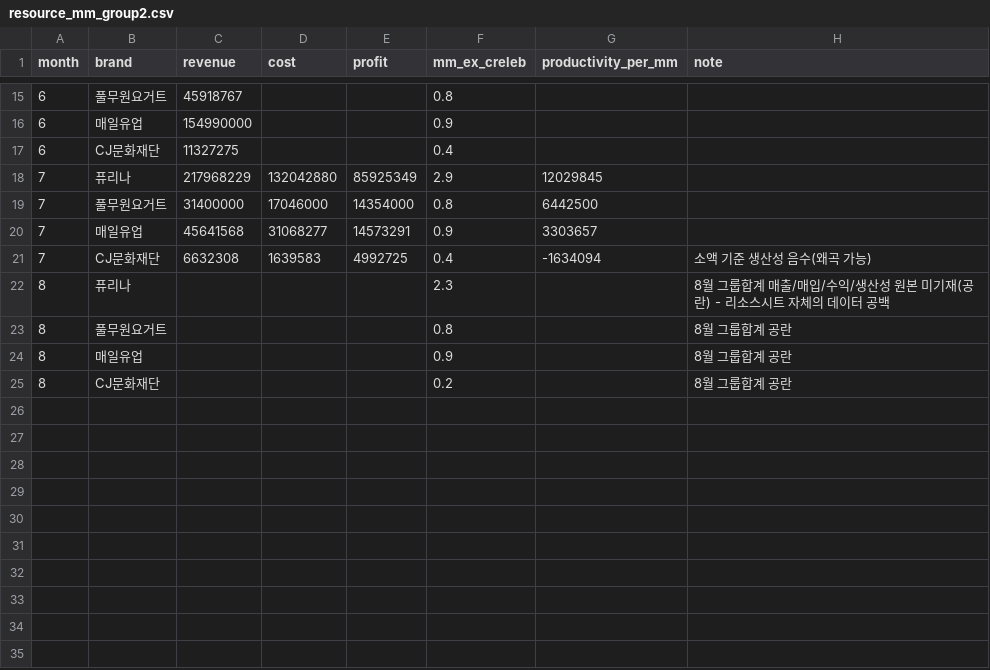
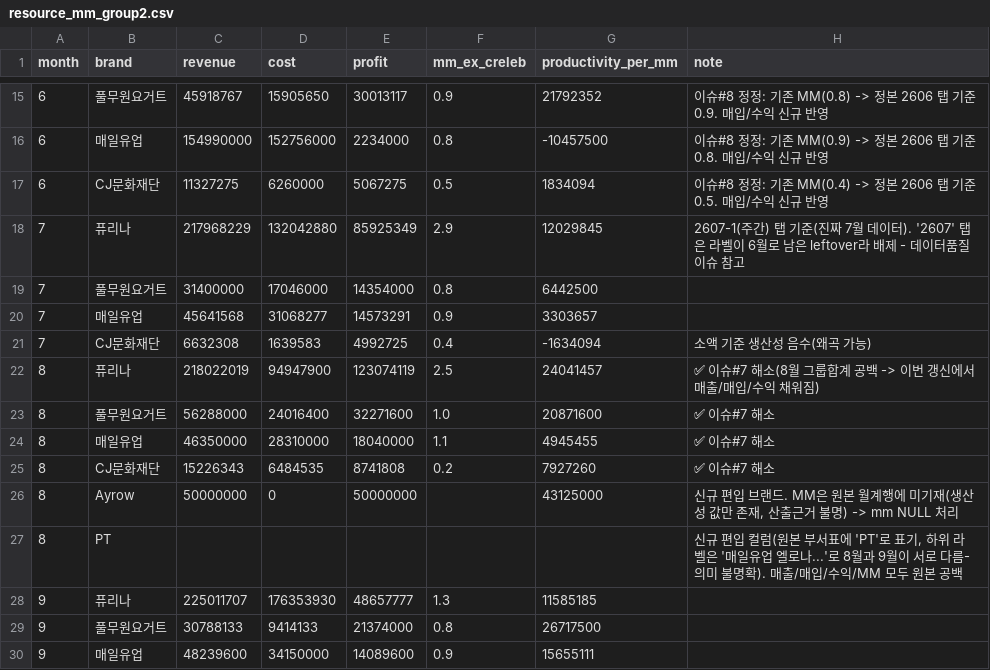
Before and after one commit to wooinho/marketing-ops-dashboard, a CSV file: data/raw/resource_mm_group2.csv, drawn as a sheet; only a part is shown, gaps mark what is left out; the diff covers the shown part only.

```diff
--- a/data/raw/resource_mm_group2.csv
+++ b/data/raw/resource_mm_group2.csv
@@ -15,5 +15,5 @@
-6,풀무원요거트,45918767,,,0.8,,
-6,매일유업,154990000,,,0.9,,
-6,CJ문화재단,11327275,,,0.4,,
-7,퓨리나,217968229,132042880,85925349,2.9,12029845,
+6,풀무원요거트,45918767,15905650,30013117,0.9,21792352,이슈#8 정정: 기존 MM(0.8) -> 정본 2606 탭 기준 0.9. 매입/수익 신규 반영
+6,매일유업,154990000,152756000,2234000,0.8,-10457500,이슈#8 정정: 기존 MM(0.9) -> 정본 2606 탭 기준 0.8. 매입/수익 신규 반영
+6,CJ문화재단,11327275,6260000,5067275,0.5,1834094,이슈#8 정정: 기존 MM(0.4) -> 정본 2606 탭 기준 0.5. 매입/수익 신규 반영
+7,퓨리나,217968229,132042880,85925349,2.9,12029845,2607-1(주간) 탭 기준(진짜 7월 데이터). '2607' 탭은 라벨이 6월로 남은 leftover라 배제 - 데이터품질 이슈 참고
 7,풀무원요거트,31400000,17046000,14354000,0.8,6442500,
@@ -21,5 +21,10 @@
 7,CJ문화재단,6632308,1639583,4992725,0.4,-1634094,소액 기준 생산성 음수(왜곡 가능)
-8,퓨리나,,,,2.3,,8월 그룹합계 매출/매입/수익/생산성 원본 미기재(공란) - 리소스시트 자체의 데이터 공백
-8,풀무원요거트,,,,0.8,,8월 그룹합계 공란
-8,매일유업,,,,0.9,,8월 그룹합계 공란
-8,CJ문화재단,,,,0.2,,8월 그룹합계 공란
+8,퓨리나,218022019,94947900,123074119,2.5,24041457,✅ 이슈#7 해소(8월 그룹합계 공백 -> 이번 갱신에서 매출/매입/수익 채워짐)
+8,풀무원요거트,56288000,24016400,32271600,1.0,20871600,✅ 이슈#7 해소
+8,매일유업,46350000,28310000,18040000,1.1,4945455,✅ 이슈#7 해소
+8,CJ문화재단,15226343,6484535,8741808,0.2,7927260,✅ 이슈#7 해소
+8,Ayrow,50000000,0,50000000,,43125000,"신규 편입 브랜드. MM은 원본 월계행에 미기재(생산성 값만 존재, 산출근거 불명) -> mm NULL 처리"
+8,PT,,,,,,"신규 편입 컬럼(원본 부서표에 'PT'로 표기, 하위 라벨은 '매일유업 엘로나...'로 8월과 9월이 서로 다름-의미 불명확). 매출/매입/수익/MM 모두 원본 공백"
+9,퓨리나,225011707,176353930,48657777,1.3,11585185,
+9,풀무원요거트,30788133,9414133,21374000,0.8,26717500,
+9,매일유업,48239600,34150000,14089600,0.9,15655111,
```
Also changed, not shown: 6 added rows and 65 edited cells elsewhere in this file, data/raw/resource_mm_group1.csv, data/raw/staff_mm_group1.csv, 9 other files.
